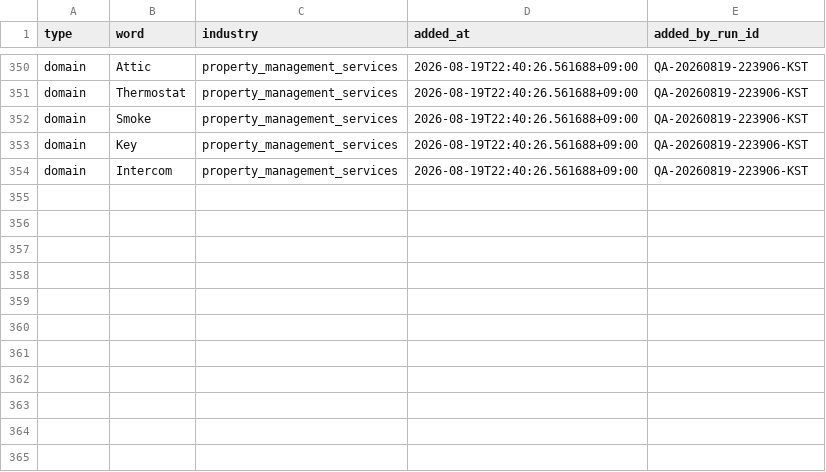
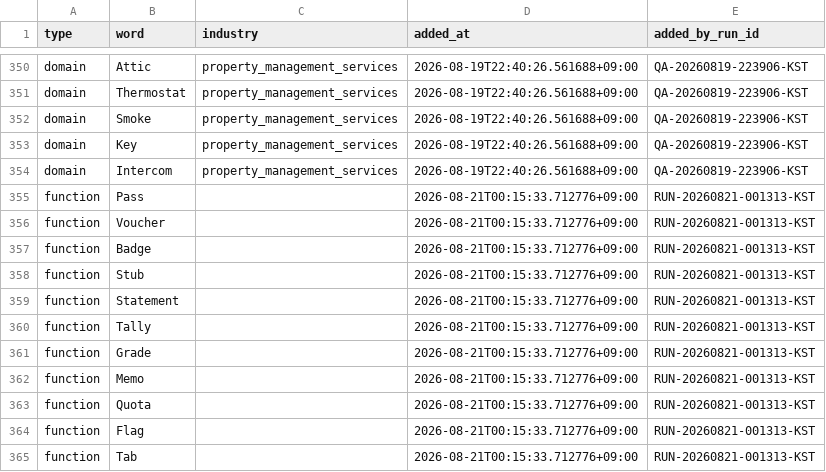
Before and after one commit to daramg814/SAAS_WORDS_TWO, a CSV file: config/word_bank_expansions.csv, drawn as a sheet; only a part is shown, gaps mark what is left out.

```diff
--- a/config/word_bank_expansions.csv
+++ b/config/word_bank_expansions.csv
@@ -354 +354,12 @@ domain,Key,property_management_services,2026-08-19T22:40:26.561688+09:00,QA-2026
 domain,Intercom,property_management_services,2026-08-19T22:40:26.561688+09:00,QA-20260819-223906-KST
+function,Pass,,2026-08-21T00:15:33.712776+09:00,RUN-20260821-001313-KST
+function,Voucher,,2026-08-21T00:15:33.712776+09:00,RUN-20260821-001313-KST
+function,Badge,,2026-08-21T00:15:33.712776+09:00,RUN-20260821-001313-KST
+function,Stub,,2026-08-21T00:15:33.712776+09:00,RUN-20260821-001313-KST
+function,Statement,,2026-08-21T00:15:33.712776+09:00,RUN-20260821-001313-KST
+function,Tally,,2026-08-21T00:15:33.712776+09:00,RUN-20260821-001313-KST
+function,Grade,,2026-08-21T00:15:33.712776+09:00,RUN-20260821-001313-KST
+function,Memo,,2026-08-21T00:15:33.712776+09:00,RUN-20260821-001313-KST
+function,Quota,,2026-08-21T00:15:33.712776+09:00,RUN-20260821-001313-KST
+function,Flag,,2026-08-21T00:15:33.712776+09:00,RUN-20260821-001313-KST
+function,Tab,,2026-08-21T00:15:33.712776+09:00,RUN-20260821-001313-KST
```
Also changed, not shown: output/_pipeline/analysis/round_history.csv, output/deliverables/history/keyword_metrics_passed.csv, 8 other files.
